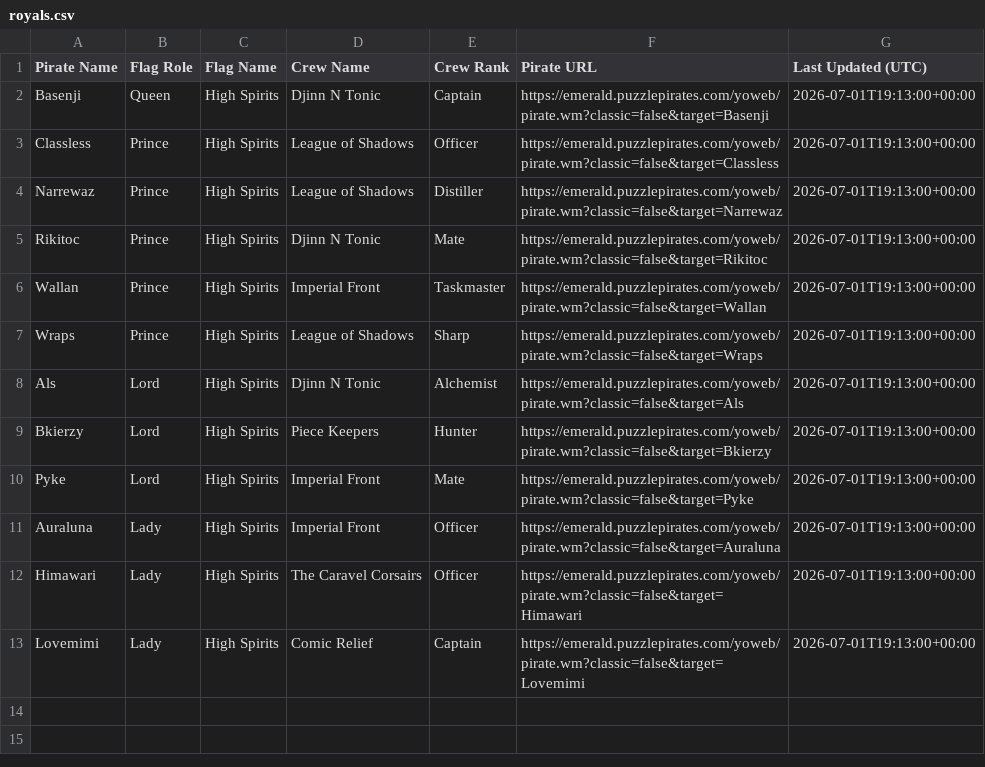
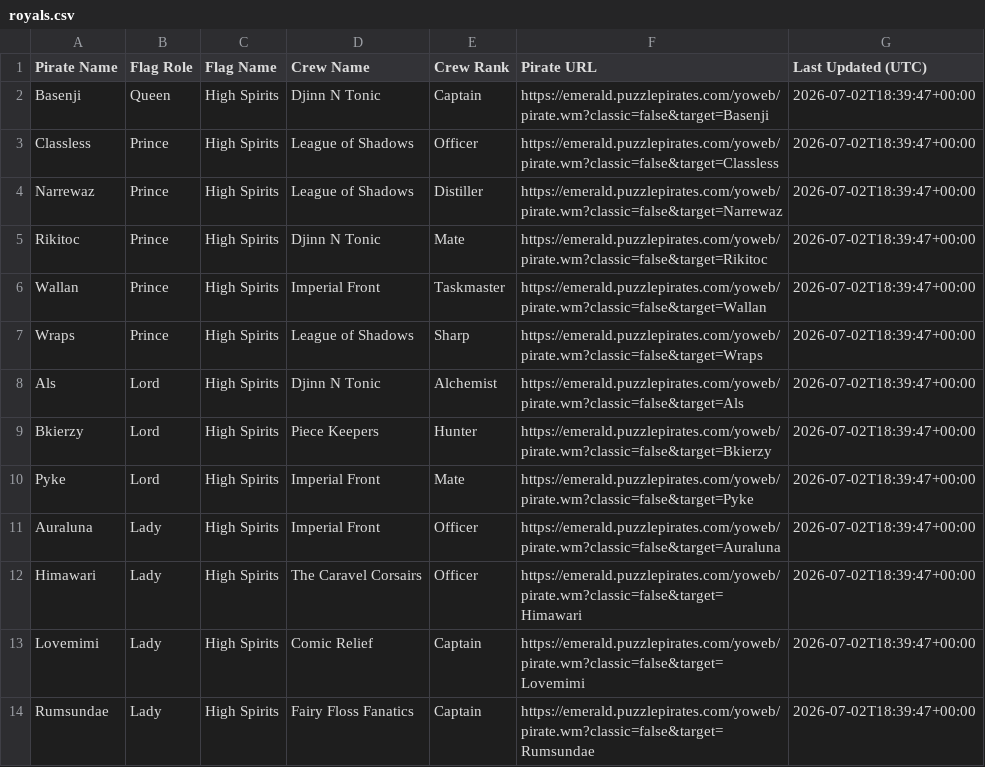
Before and after one commit to RikitoC/RikitoC.github.io, a CSV file: data/royals.csv, drawn as a sheet.

```diff
--- a/data/royals.csv
+++ b/data/royals.csv
@@ -1,13 +1,14 @@
 Pirate Name,Flag Role,Flag Name,Crew Name,Crew Rank,Pirate URL,Last Updated (UTC)
-Basenji,Queen,High Spirits,Djinn N Tonic,Captain,https://emerald.puzzlepirates.com/yoweb/pirate.wm?classic=false&target=Basenji,2026-07-01T19:13:00+00:00
-Classless,Prince,High Spirits,League of Shadows,Officer,https://emerald.puzzlepirates.com/yoweb/pirate.wm?classic=false&target=Classless,2026-07-01T19:13:00+00:00
-Narrewaz,Prince,High Spirits,League of Shadows,Distiller,https://emerald.puzzlepirates.com/yoweb/pirate.wm?classic=false&target=Narrewaz,2026-07-01T19:13:00+00:00
-Rikitoc,Prince,High Spirits,Djinn N Tonic,Mate,https://emerald.puzzlepirates.com/yoweb/pirate.wm?classic=false&target=Rikitoc,2026-07-01T19:13:00+00:00
-Wallan,Prince,High Spirits,Imperial Front,Taskmaster,https://emerald.puzzlepirates.com/yoweb/pirate.wm?classic=false&target=Wallan,2026-07-01T19:13:00+00:00
-Wraps,Prince,High Spirits,League of Shadows,Sharp,https://emerald.puzzlepirates.com/yoweb/pirate.wm?classic=false&target=Wraps,2026-07-01T19:13:00+00:00
-Als,Lord,High Spirits,Djinn N Tonic,Alchemist,https://emerald.puzzlepirates.com/yoweb/pirate.wm?classic=false&target=Als,2026-07-01T19:13:00+00:00
-Bkierzy,Lord,High Spirits,Piece Keepers,Hunter,https://emerald.puzzlepirates.com/yoweb/pirate.wm?classic=false&target=Bkierzy,2026-07-01T19:13:00+00:00
-Pyke,Lord,High Spirits,Imperial Front,Mate,https://emerald.puzzlepirates.com/yoweb/pirate.wm?classic=false&target=Pyke,2026-07-01T19:13:00+00:00
-Auraluna,Lady,High Spirits,Imperial Front,Officer,https://emerald.puzzlepirates.com/yoweb/pirate.wm?classic=false&target=Auraluna,2026-07-01T19:13:00+00:00
-Himawari,Lady,High Spirits,The Caravel Corsairs,Officer,https://emerald.puzzlepirates.com/yoweb/pirate.wm?classic=false&target=Himawari,2026-07-01T19:13:00+00:00
-Lovemimi,Lady,High Spirits,Comic Relief,Captain,https://emerald.puzzlepirates.com/yoweb/pirate.wm?classic=false&target=Lovemimi,2026-07-01T19:13:00+00:00
+Basenji,Queen,High Spirits,Djinn N Tonic,Captain,https://emerald.puzzlepirates.com/yoweb/pirate.wm?classic=false&target=Basenji,2026-07-02T18:39:47+00:00
+Classless,Prince,High Spirits,League of Shadows,Officer,https://emerald.puzzlepirates.com/yoweb/pirate.wm?classic=false&target=Classless,2026-07-02T18:39:47+00:00
+Narrewaz,Prince,High Spirits,League of Shadows,Distiller,https://emerald.puzzlepirates.com/yoweb/pirate.wm?classic=false&target=Narrewaz,2026-07-02T18:39:47+00:00
+Rikitoc,Prince,High Spirits,Djinn N Tonic,Mate,https://emerald.puzzlepirates.com/yoweb/pirate.wm?classic=false&target=Rikitoc,2026-07-02T18:39:47+00:00
+Wallan,Prince,High Spirits,Imperial Front,Taskmaster,https://emerald.puzzlepirates.com/yoweb/pirate.wm?classic=false&target=Wallan,2026-07-02T18:39:47+00:00
+Wraps,Prince,High Spirits,League of Shadows,Sharp,https://emerald.puzzlepirates.com/yoweb/pirate.wm?classic=false&target=Wraps,2026-07-02T18:39:47+00:00
+Als,Lord,High Spirits,Djinn N Tonic,Alchemist,https://emerald.puzzlepirates.com/yoweb/pirate.wm?classic=false&target=Als,2026-07-02T18:39:47+00:00
+Bkierzy,Lord,High Spirits,Piece Keepers,Hunter,https://emerald.puzzlepirates.com/yoweb/pirate.wm?classic=false&target=Bkierzy,2026-07-02T18:39:47+00:00
+Pyke,Lord,High Spirits,Imperial Front,Mate,https://emerald.puzzlepirates.com/yoweb/pirate.wm?classic=false&target=Pyke,2026-07-02T18:39:47+00:00
+Auraluna,Lady,High Spirits,Imperial Front,Officer,https://emerald.puzzlepirates.com/yoweb/pirate.wm?classic=false&target=Auraluna,2026-07-02T18:39:47+00:00
+Himawari,Lady,High Spirits,The Caravel Corsairs,Officer,https://emerald.puzzlepirates.com/yoweb/pirate.wm?classic=false&target=Himawari,2026-07-02T18:39:47+00:00
+Lovemimi,Lady,High Spirits,Comic Relief,Captain,https://emerald.puzzlepirates.com/yoweb/pirate.wm?classic=false&target=Lovemimi,2026-07-02T18:39:47+00:00
+Rumsundae,Lady,High Spirits,Fairy Floss Fanatics,Captain,https://emerald.puzzlepirates.com/yoweb/pirate.wm?classic=false&target=Rumsundae,2026-07-02T18:39:47+00:00
```
Also changed, not shown: data/crew_details.csv, data/external_pirates_latest.csv, 4 other files.
